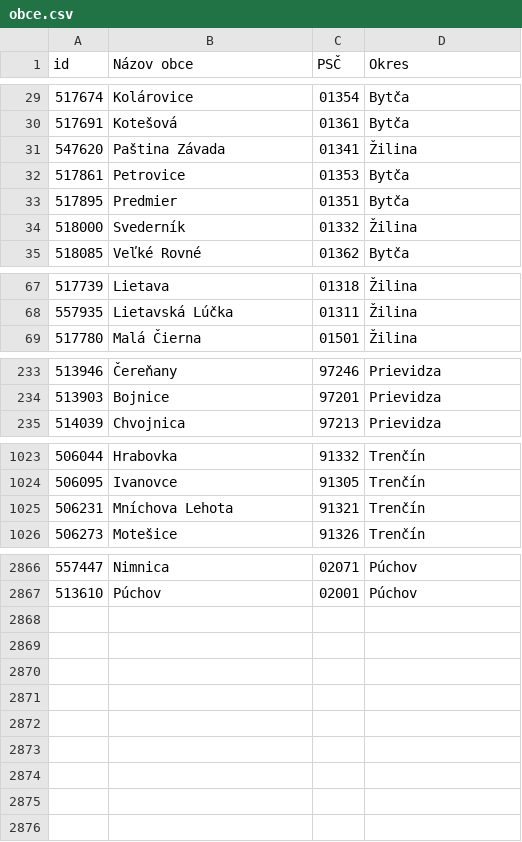
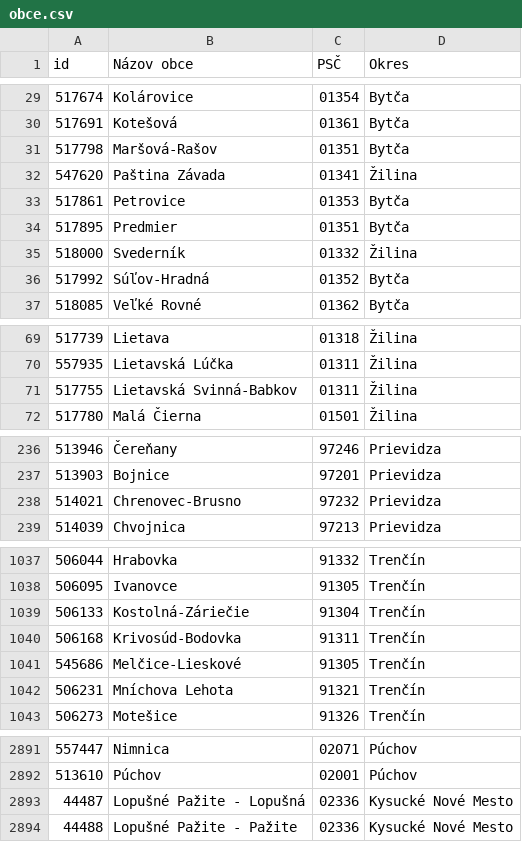
Before and after one commit to fmfi-svt/eprihlaska, a CSV file: eprihlaska/data/obce.csv, drawn as a sheet; only a part is shown, gaps mark what is left out; the diff covers the shown part only; the diff names each change by its address in the sheet, - before the commit and + after, or states it on an @@ line.

Commit message:
fix: Obce with a dash in ciselnik
* Due to change in the underlying data and the processing pipeline all
  the municipalities with dashes in their names got ignored from the
  "obce" ciselnik.

* This commit fixes the situation by explicitly allowing them (except
  for Bratislava, Zilina and Kosice).

Signed-off-by: mr.Shu <mr@shu.io>

```diff
--- a/eprihlaska/data/obce.csv
+++ b/eprihlaska/data/obce.csv
+row 31: 517798 | Maršová-Rašov | 01351 | Bytča
+row 36: 517992 | Súľov-Hradná | 01352 | Bytča
+row 71: 517755 | Lietavská Svinná-Babkov | 01311 | Žilina
+row 238: 514021 | Chrenovec-Brusno | 97232 | Prievidza
+row 1039: 506133 | Kostolná-Záriečie | 91304 | Trenčín
+row 1040: 506168 | Krivosúd-Bodovka | 91311 | Trenčín
+row 1041: 545686 | Melčice-Lieskové | 91305 | Trenčín
+row 2893: 44487 | Lopušné Pažite - Lopušná | 02336 | Kysucké Nové Mesto
+row 2894: 44488 | Lopušné Pažite - Pažite | 02336 | Kysucké Nové Mesto
```
Also changed, not shown: 18 added rows elsewhere in this file, 1 other file.
